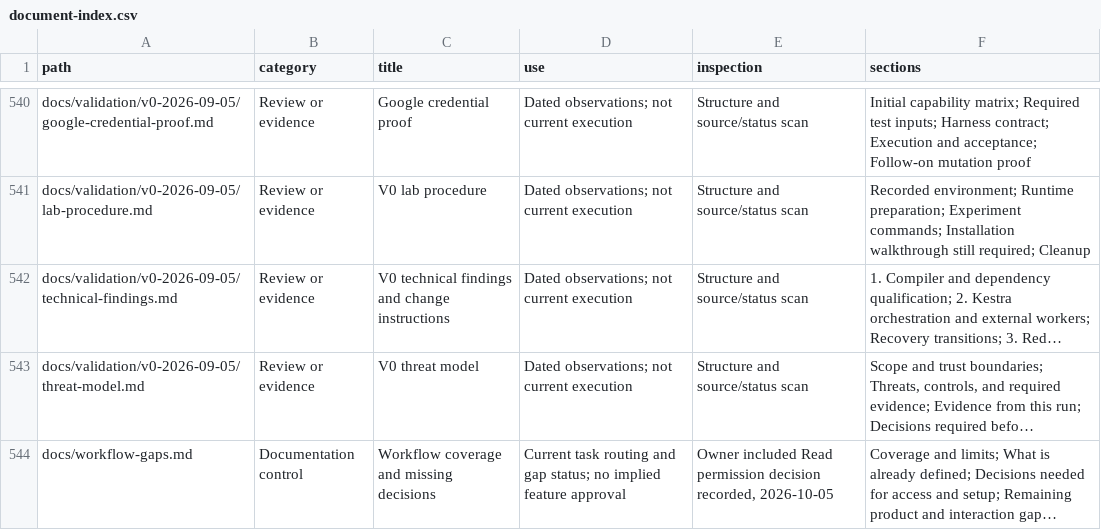
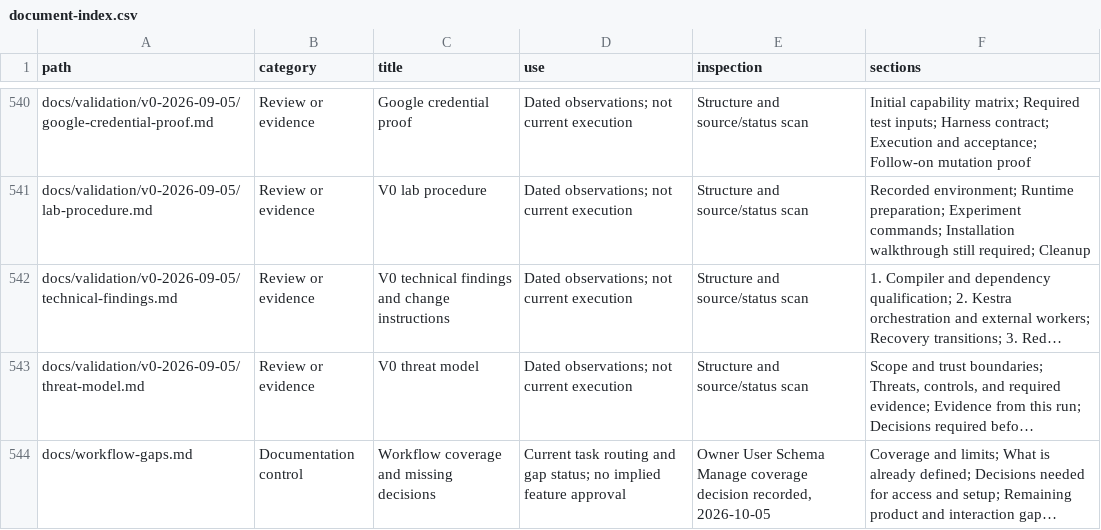
Before and after one commit to CampusCommander/campus-commander, a CSV file: docs/document-index.csv, drawn as a sheet; only a part is shown, gaps mark what is left out; long unchanged cells end in …; the diff covers the shown part only; the diff names each change by its address in the sheet, - before the commit and + after, or states it on an @@ line.

```diff
--- a/docs/document-index.csv
+++ b/docs/document-index.csv
-E544 (inspection): Owner included Read permission decision recorded,…
+E544 (inspection): Owner User Schema Manage coverage decision recorded,…
```
Also changed, not shown: 3 edited cells elsewhere in this file, 3 other files.
